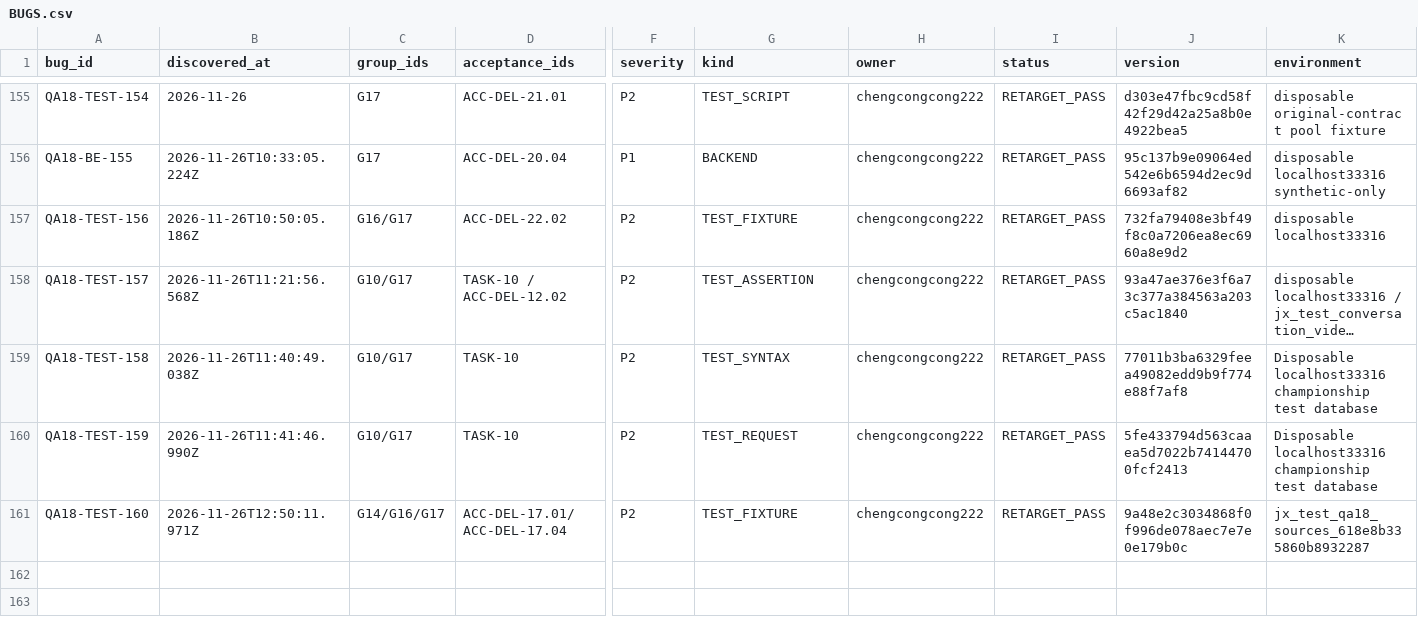
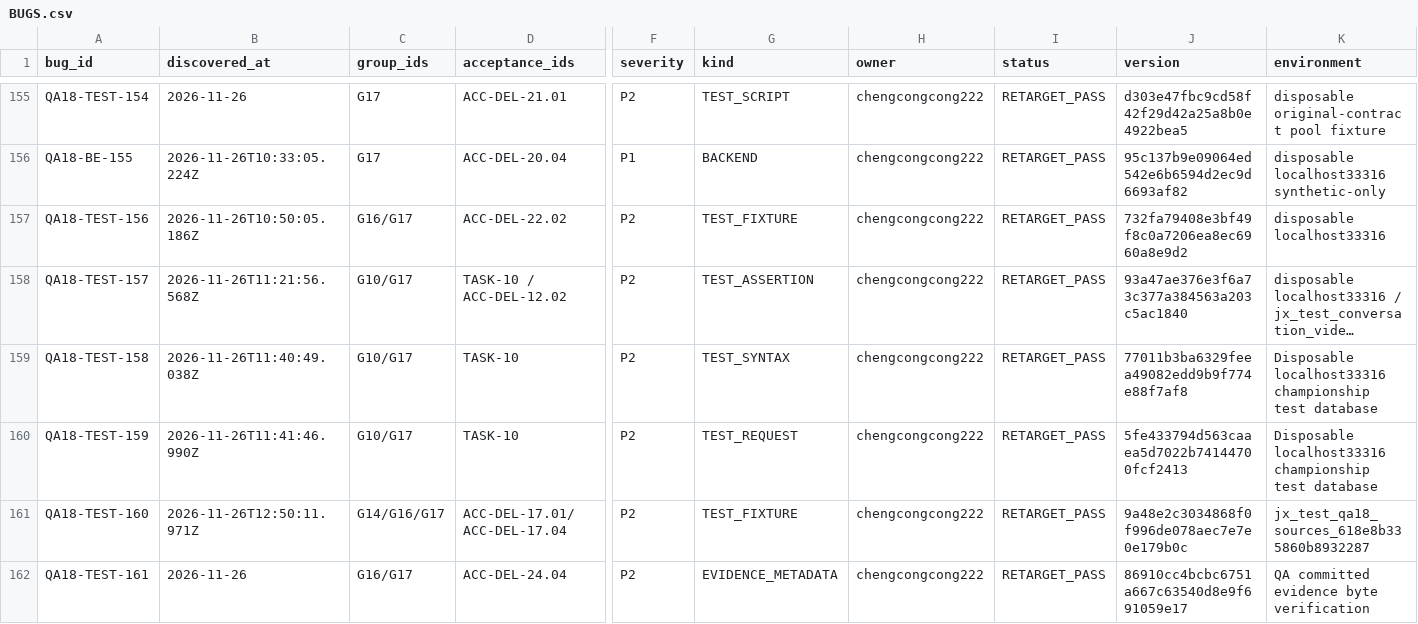
Before and after one commit to Bill-Billion/jingjing, a CSV file: docs/pm04/qa18/BUGS.csv, drawn as a sheet; only a part is shown, gaps mark what is left out; long unchanged cells end in …; rows hold the shown columns only; the diff names each change by its address in the sheet, - before the commit and + after, or states it on an @@ line.

Commit message:
docs(qa18): record exact-byte evidence repair and successful verification

```diff
--- a/docs/pm04/qa18/BUGS.csv
+++ b/docs/pm04/qa18/BUGS.csv
+row 162: QA18-TEST-161 | 2026-11-26 | G16/G17 | ACC-DEL-24.04 | P2 | EVIDENCE_METADATA | chengcongcong222 | RETARGET_PASS | 86910cc4bcbc6751a667c63540d8e9f691059e17 | QA committed evidence byte verification
```
Also changed, not shown: 16 other files.
